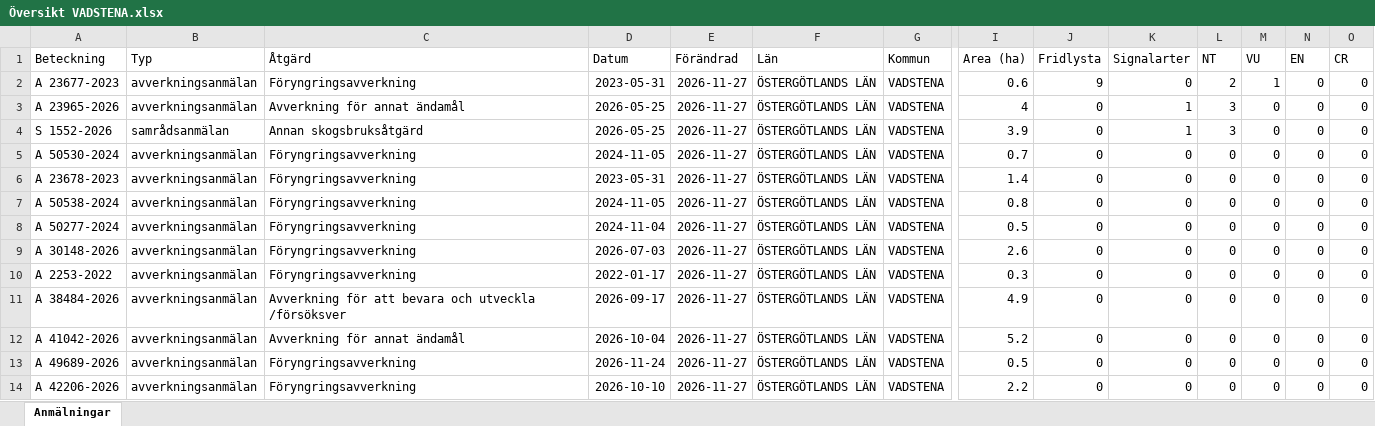
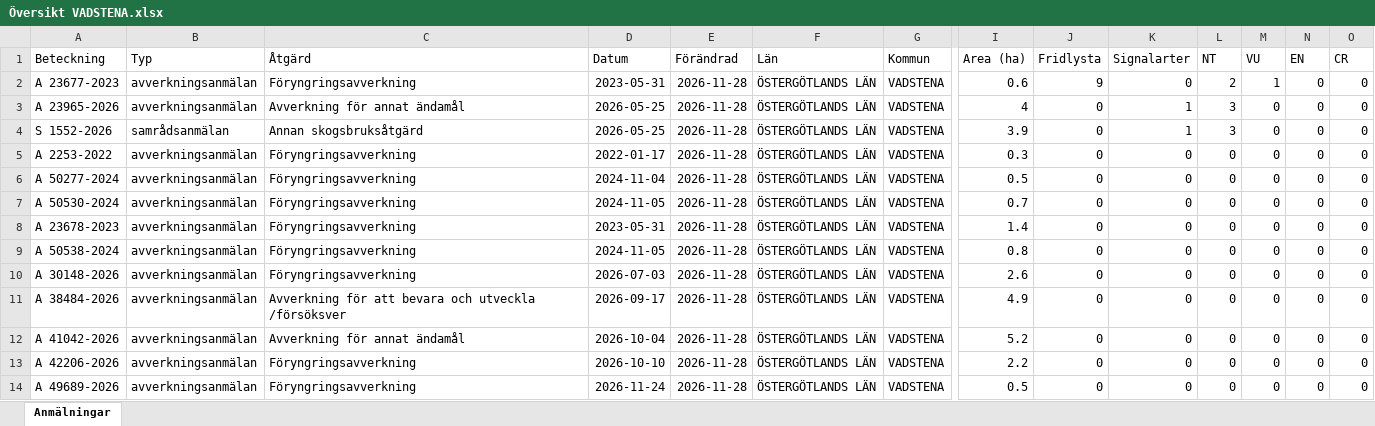
Before and after one commit to klasma/Logging_0584, an Excel workbook: Översikt VADSTENA.xlsx, sheet Anmälningar, drawn as a sheet; only a part is shown, gaps mark what is left out; values as stored, in another font and other column widths than the file's, no borders; removed rows and columns are numbered as before the commit, all else as after; rows hold the shown columns only; the diff names each change by its address in the sheet, - before the commit and + after, or states it on an @@ line.

```diff
--- a/Översikt VADSTENA.xlsx (sheet Anmälningar)
+++ b/Översikt VADSTENA.xlsx (sheet Anmälningar)
-E2:E4 (Förändrad): 2026-11-27
+E2:E4 (Förändrad): 2026-11-28
+row 5: A 2253-2022 | avverkningsanmälan | Föryngringsavverkning | 2022-01-17 | 2026-11-28 | ÖSTERGÖTLANDS LÄN | VADSTENA | 0.3 | 0 | 0 | 0 | 0 | 0 | 0
+row 6: A 50277-2024 | avverkningsanmälan | Föryngringsavverkning | 2024-11-04 | 2026-11-28 | ÖSTERGÖTLANDS LÄN | VADSTENA | 0.5 | 0 | 0 | 0 | 0 | 0 | 0
-E7:E9 (Förändrad): 2026-11-27
+E7:E9 (Förändrad): 2026-11-28
-row 8: A 50277-2024 | avverkningsanmälan | Föryngringsavverkning | 2024-11-04 | 2026-11-27 | ÖSTERGÖTLANDS LÄN | VADSTENA | 0.5 | 0 | 0 | 0 | 0 | 0 | 0
-E10 (Förändrad): 2026-11-27
+E10 (Förändrad): 2026-11-28
-row 10: A 2253-2022 | avverkningsanmälan | Föryngringsavverkning | 2022-01-17 | 2026-11-27 | ÖSTERGÖTLANDS LÄN | VADSTENA | 0.3 | 0 | 0 | 0 | 0 | 0 | 0
-E11:E12 (Förändrad): 2026-11-27
+E11:E12 (Förändrad): 2026-11-28
-row 13: A 49689-2026 | avverkningsanmälan | Föryngringsavverkning | 2026-11-24 | 2026-11-27 | ÖSTERGÖTLANDS LÄN | VADSTENA | 0.5 | 0 | 0 | 0 | 0 | 0 | 0
-E13 (Förändrad): 2026-11-27
+E13 (Förändrad): 2026-11-28
+row 14: A 49689-2026 | avverkningsanmälan | Föryngringsavverkning | 2026-11-24 | 2026-11-28 | ÖSTERGÖTLANDS LÄN | VADSTENA | 0.5 | 0 | 0 | 0 | 0 | 0 | 0
```
Also changed, not shown: artfynd/A 23677-2023 artfynd.xlsx, artfynd/A 23965-2026 artfynd.xlsx, 15 other files.
